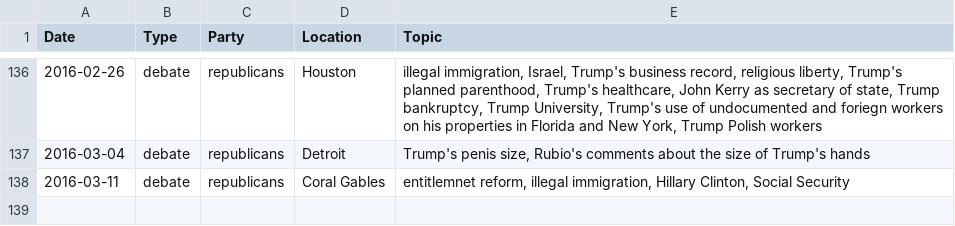
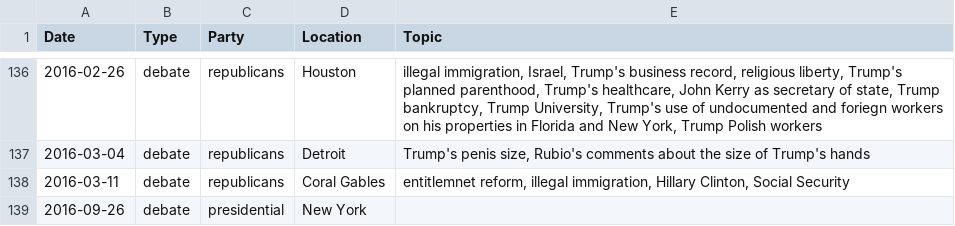
Before and after one commit to dianageo93/ElectionPrediction, a CSV file: plots/highcharts/aggregated_election.csv, drawn as a sheet; only a part is shown, gaps mark what is left out.

Commit message:
include the debate on the 26th

```diff
--- a/plots/highcharts/aggregated_election.csv
+++ b/plots/highcharts/aggregated_election.csv
@@ -138 +138,2 @@ Date,Type,Party,Location,Topic
 2016-03-11,debate,republicans,Coral Gables,"entitlemnet reform, illegal immigration, Hillary Clinton, Social Security"
+2016-09-26,debate,presidential,New York,
```
Also changed, not shown: 4 other files.
